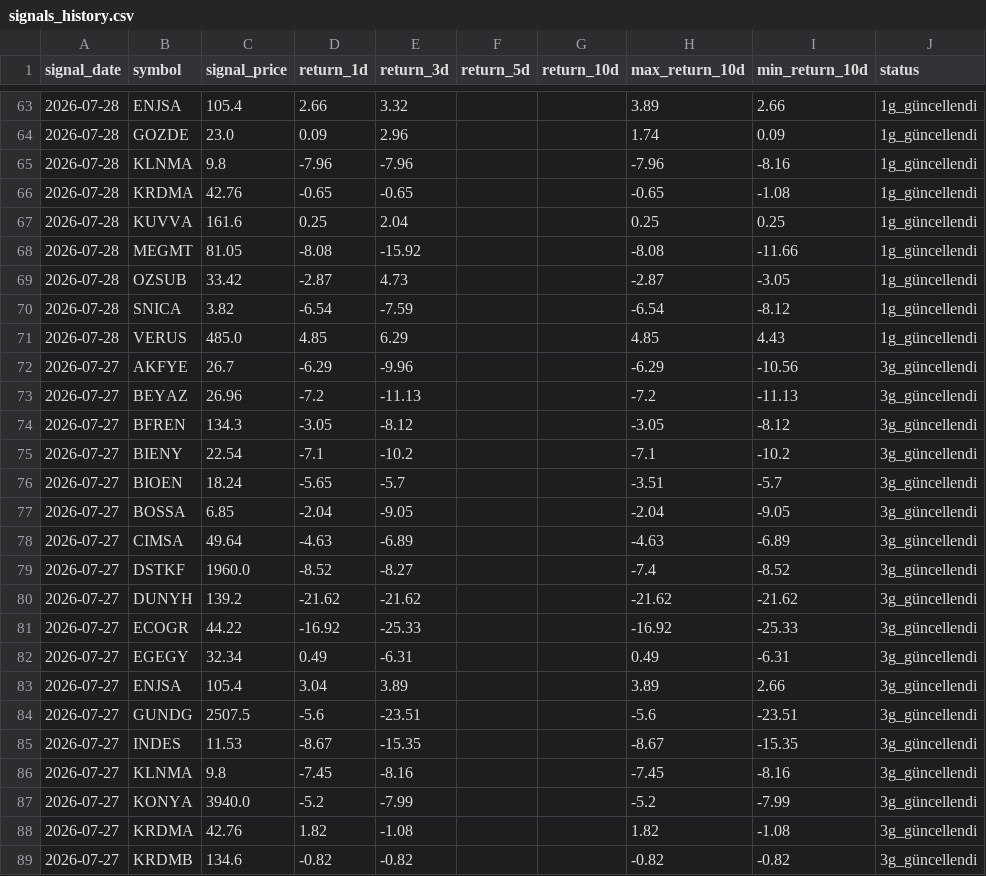
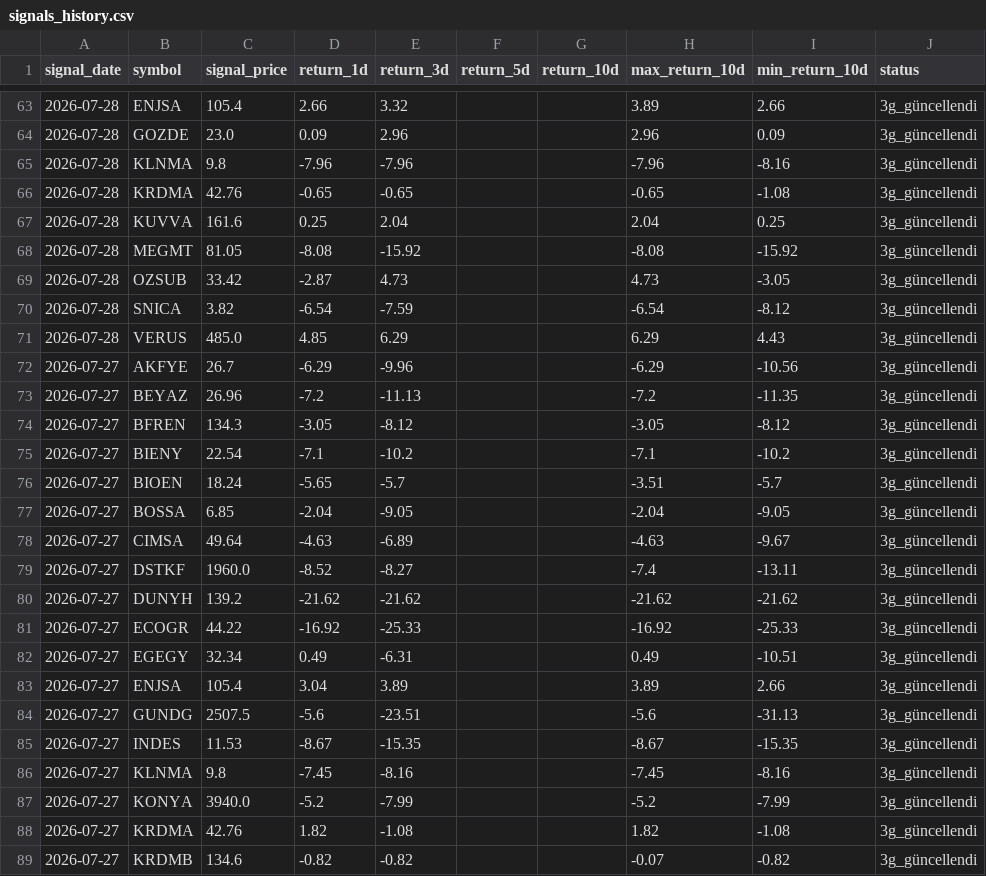
Before and after one commit to swcydsqzjb-bit/bist-bot, a CSV file: signals_history.csv, drawn as a sheet; only a part is shown, gaps mark what is left out; the diff covers the shown part only.

Commit message:
Performans geçmişini güncelle

```diff
--- a/signals_history.csv
+++ b/signals_history.csv
@@ -63,12 +63,12 @@
-2026-07-28,ENJSA,105.4,2.66,3.32,,,3.89,2.66,1g_güncellendi
-2026-07-28,GOZDE,23.0,0.09,2.96,,,1.74,0.09,1g_güncellendi
-2026-07-28,KLNMA,9.8,-7.96,-7.96,,,-7.96,-8.16,1g_güncellendi
-2026-07-28,KRDMA,42.76,-0.65,-0.65,,,-0.65,-1.08,1g_güncellendi
-2026-07-28,KUVVA,161.6,0.25,2.04,,,0.25,0.25,1g_güncellendi
-2026-07-28,MEGMT,81.05,-8.08,-15.92,,,-8.08,-11.66,1g_güncellendi
-2026-07-28,OZSUB,33.42,-2.87,4.73,,,-2.87,-3.05,1g_güncellendi
-2026-07-28,SNICA,3.82,-6.54,-7.59,,,-6.54,-8.12,1g_güncellendi
-2026-07-28,VERUS,485.0,4.85,6.29,,,4.85,4.43,1g_güncellendi
+2026-07-28,ENJSA,105.4,2.66,3.32,,,3.89,2.66,3g_güncellendi
+2026-07-28,GOZDE,23.0,0.09,2.96,,,2.96,0.09,3g_güncellendi
+2026-07-28,KLNMA,9.8,-7.96,-7.96,,,-7.96,-8.16,3g_güncellendi
+2026-07-28,KRDMA,42.76,-0.65,-0.65,,,-0.65,-1.08,3g_güncellendi
+2026-07-28,KUVVA,161.6,0.25,2.04,,,2.04,0.25,3g_güncellendi
+2026-07-28,MEGMT,81.05,-8.08,-15.92,,,-8.08,-15.92,3g_güncellendi
+2026-07-28,OZSUB,33.42,-2.87,4.73,,,4.73,-3.05,3g_güncellendi
+2026-07-28,SNICA,3.82,-6.54,-7.59,,,-6.54,-8.12,3g_güncellendi
+2026-07-28,VERUS,485.0,4.85,6.29,,,6.29,4.43,3g_güncellendi
 2026-07-27,AKFYE,26.7,-6.29,-9.96,,,-6.29,-10.56,3g_güncellendi
-2026-07-27,BEYAZ,26.96,-7.2,-11.13,,,-7.2,-11.13,3g_güncellendi
+2026-07-27,BEYAZ,26.96,-7.2,-11.13,,,-7.2,-11.35,3g_güncellendi
 2026-07-27,BFREN,134.3,-3.05,-8.12,,,-3.05,-8.12,3g_güncellendi
@@ -77,9 +77,9 @@
 2026-07-27,BOSSA,6.85,-2.04,-9.05,,,-2.04,-9.05,3g_güncellendi
-2026-07-27,CIMSA,49.64,-4.63,-6.89,,,-4.63,-6.89,3g_güncellendi
-2026-07-27,DSTKF,1960.0,-8.52,-8.27,,,-7.4,-8.52,3g_güncellendi
+2026-07-27,CIMSA,49.64,-4.63,-6.89,,,-4.63,-9.67,3g_güncellendi
+2026-07-27,DSTKF,1960.0,-8.52,-8.27,,,-7.4,-13.11,3g_güncellendi
 2026-07-27,DUNYH,139.2,-21.62,-21.62,,,-21.62,-21.62,3g_güncellendi
 2026-07-27,ECOGR,44.22,-16.92,-25.33,,,-16.92,-25.33,3g_güncellendi
-2026-07-27,EGEGY,32.34,0.49,-6.31,,,0.49,-6.31,3g_güncellendi
+2026-07-27,EGEGY,32.34,0.49,-6.31,,,0.49,-10.51,3g_güncellendi
 2026-07-27,ENJSA,105.4,3.04,3.89,,,3.89,2.66,3g_güncellendi
-2026-07-27,GUNDG,2507.5,-5.6,-23.51,,,-5.6,-23.51,3g_güncellendi
+2026-07-27,GUNDG,2507.5,-5.6,-23.51,,,-5.6,-31.13,3g_güncellendi
 2026-07-27,INDES,11.53,-8.67,-15.35,,,-8.67,-15.35,3g_güncellendi
@@ -88,2 +88,2 @@
 2026-07-27,KRDMA,42.76,1.82,-1.08,,,1.82,-1.08,3g_güncellendi
-2026-07-27,KRDMB,134.6,-0.82,-0.82,,,-0.82,-0.82,3g_güncellendi
+2026-07-27,KRDMB,134.6,-0.82,-0.82,,,-0.07,-0.82,3g_güncellendi
```
Also changed, not shown: 127 edited cells elsewhere in this file.
